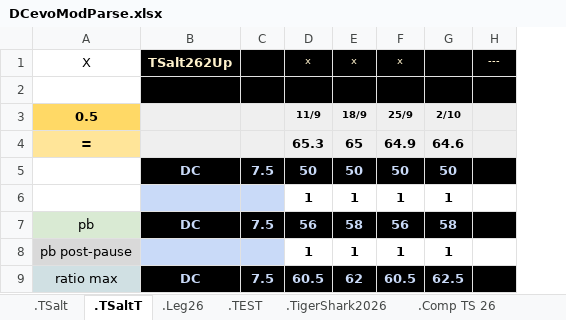
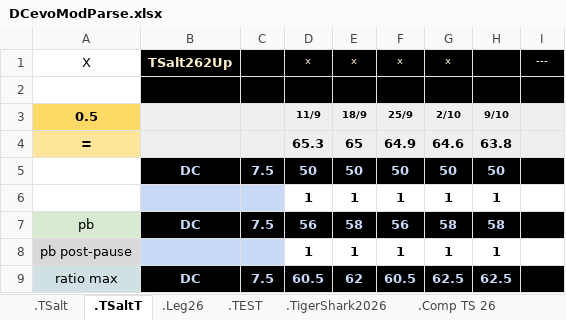
Before and after one commit to GuillBuj/fitlogtimer, an Excel workbook: docs/DCevoModParse.xlsx, sheet .TSaltT, drawn as a sheet; only a part is shown; values as stored, in another font and other column widths than the file's, no borders; charts and pictures not drawn; the diff names each change by its address in the sheet, - before the commit and + after, or states it on an @@ line.

```diff
--- a/docs/DCevoModParse.xlsx (sheet .TSaltT)
+++ b/docs/DCevoModParse.xlsx (sheet .TSaltT)
+column H, rows 3-9: 9/10 | 63.8 | 50 | 1 | 58 | 1 | 62.5
-G1: (empty)
+G1: x
```
Also changed, not shown: sheet .TSalt, sheet .Leg26, charts or pictures, 2 other files.
